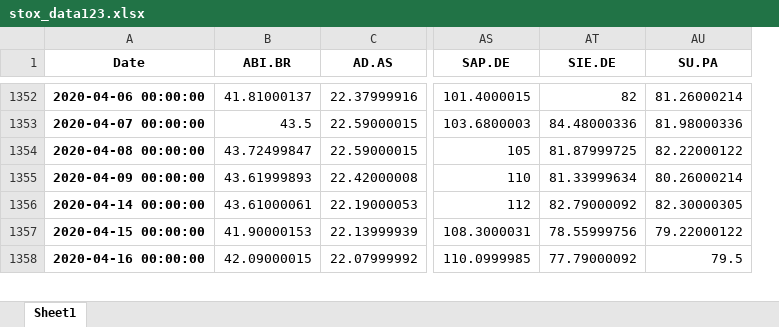
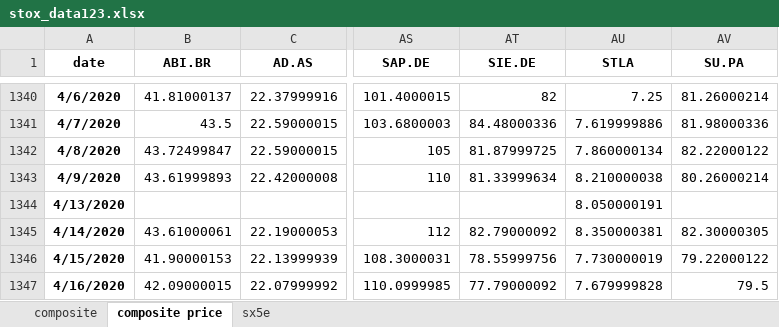
Before and after one commit to Jakobpirs1/portfolio-opt, an Excel workbook: stox_data123.xlsx, sheet composite price, drawn as a sheet; only a part is shown, gaps mark what is left out; values as stored, in another font and other column widths than the file's, no borders; removed rows and columns are numbered as before the commit, all else as after; rows hold the shown columns only; the diff covers the shown part only; the diff names each change by its address in the sheet, - before the commit and + after, or states it on an @@ line.

```diff
--- a/stox_data123.xlsx (sheet composite price)
+++ b/stox_data123.xlsx (sheet composite price)
-sheet tab: Sheet1
+sheet tab: composite price
+sheet tab: composite
+sheet tab: sx5e
-column A (Date), rows 1352-1358: 2020-04-06 00:00:00 | 2020-04-07 00:00:00 | 2020-04-08 00:00:00 | 2020-04-09 00:00:00 | 2020-04-14 00:00:00 | 2020-04-15 00:00:00 | 2020-04-16 00:00:00
+column A (date), rows 1340-1343: 4/6/2020 | 4/7/2020 | 4/8/2020 | 4/9/2020; rows 1345-1347: 4/14/2020 | 4/15/2020 | 4/16/2020
+column AU (STLA), rows 1340-1343: 7.25 | 7.619999886 | 7.860000134 | 8.210000038; rows 1345-1347: 8.350000381 | 7.730000019 | 7.679999828
+row 1344: 4/13/2020 |  |  |  |  | 8.050000191
```
Also changed, not shown: 12 removed rows elsewhere in this sheet, 4 other files.
